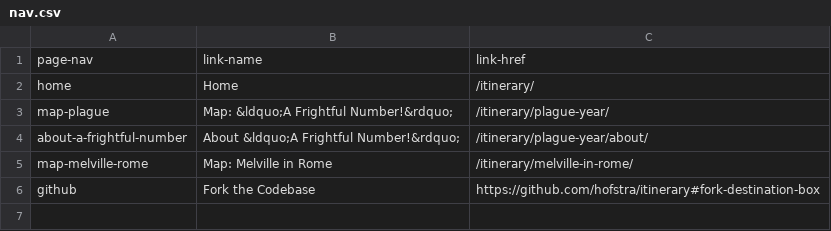
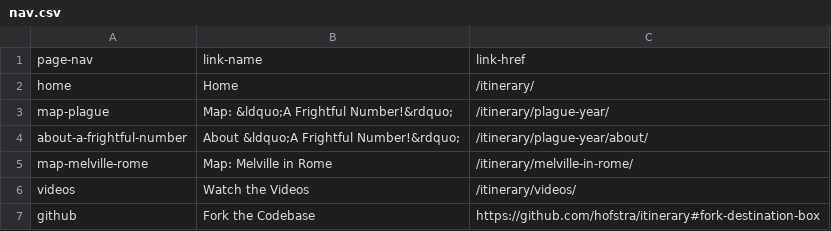
Before and after one commit to hofstra/itinerary, a CSV file: _data/nav.csv, drawn as a sheet; the diff names each change by its address in the sheet, - before the commit and + after, or states it on an @@ line.

Commit message:
Added video link to nav

```diff
--- a/_data/nav.csv
+++ b/_data/nav.csv
+row 6: videos | Watch the Videos | /itinerary/videos/
```
Also changed, not shown: 5 other files.
